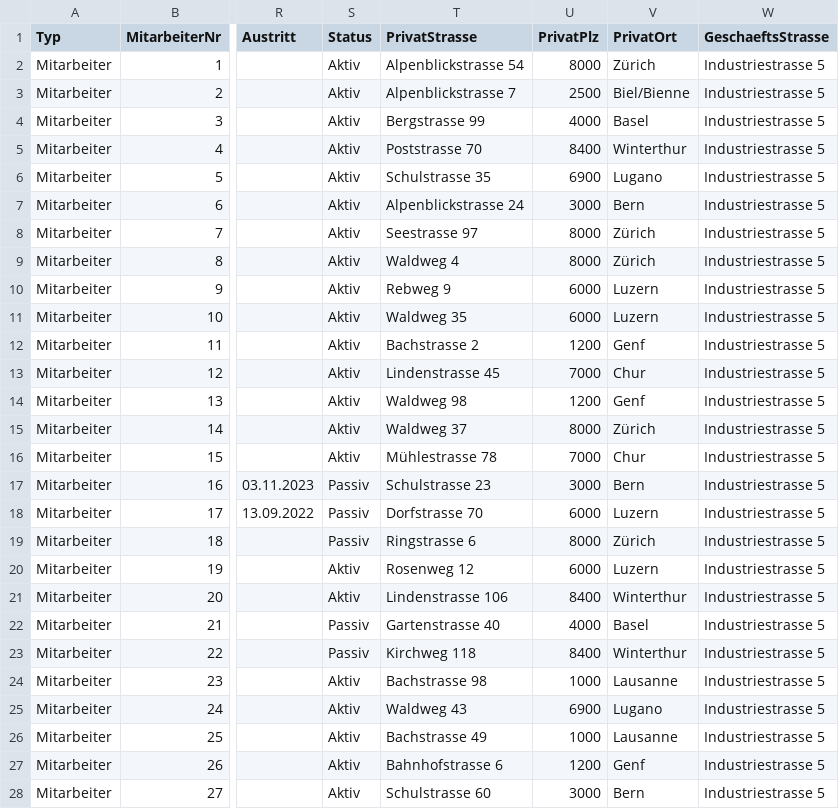
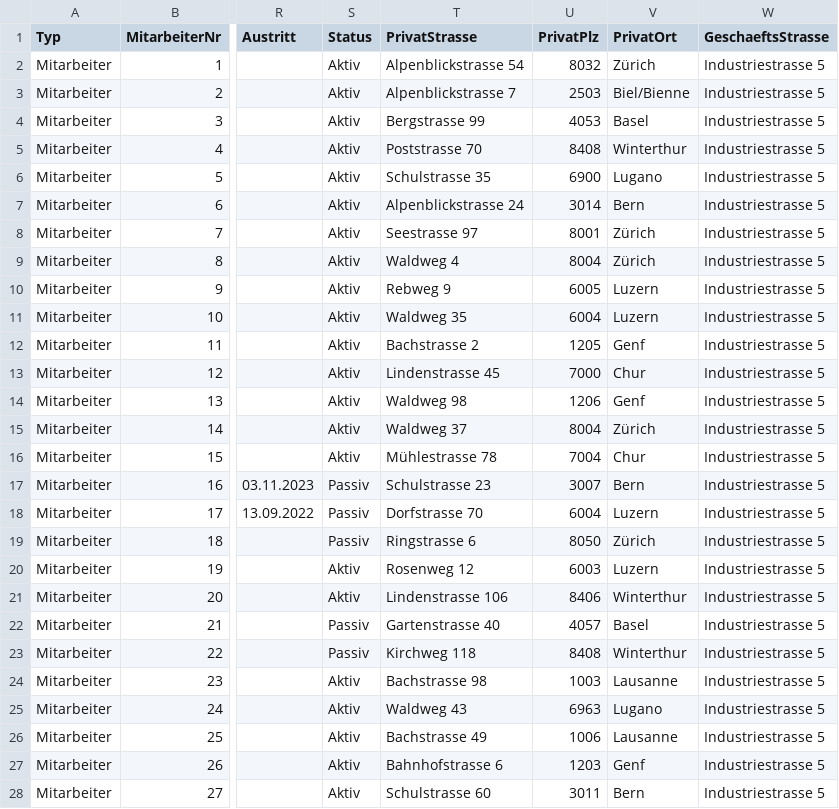
Before and after one commit to isaiadale/ZbW.ContactManager, a CSV file: Testdaten/Mitarbeitende_gueltig.csv, drawn as a sheet; only a part is shown, gaps mark what is left out; the diff covers the shown part only; the diff names each change by its address in the sheet, - before the commit and + after, or states it on an @@ line.

```diff
--- a/Testdaten/Mitarbeitende_gueltig.csv
+++ b/Testdaten/Mitarbeitende_gueltig.csv
-U2 (PrivatPlz): 8000
+U2 (PrivatPlz): 8032
-U3 (PrivatPlz): 2500
+U3 (PrivatPlz): 2503
-U4 (PrivatPlz): 4000
+U4 (PrivatPlz): 4053
-U5 (PrivatPlz): 8400
+U5 (PrivatPlz): 8408
-U7 (PrivatPlz): 3000
+U7 (PrivatPlz): 3014
-U8 (PrivatPlz): 8000
+U8 (PrivatPlz): 8001
-U9 (PrivatPlz): 8000
+U9 (PrivatPlz): 8004
-U10 (PrivatPlz): 6000
+U10 (PrivatPlz): 6005
-U11 (PrivatPlz): 6000
+U11 (PrivatPlz): 6004
-U12 (PrivatPlz): 1200
+U12 (PrivatPlz): 1205
-U14 (PrivatPlz): 1200
+U14 (PrivatPlz): 1206
-U15 (PrivatPlz): 8000
+U15 (PrivatPlz): 8004
-U16 (PrivatPlz): 7000
+U16 (PrivatPlz): 7004
-U17 (PrivatPlz): 3000
+U17 (PrivatPlz): 3007
-U18 (PrivatPlz): 6000
+U18 (PrivatPlz): 6004
-U19 (PrivatPlz): 8000
+U19 (PrivatPlz): 8050
-U20 (PrivatPlz): 6000
+U20 (PrivatPlz): 6003
-U21 (PrivatPlz): 8400
+U21 (PrivatPlz): 8406
-U22 (PrivatPlz): 4000
+U22 (PrivatPlz): 4057
-U23 (PrivatPlz): 8400
+U23 (PrivatPlz): 8408
-U24 (PrivatPlz): 1000
+U24 (PrivatPlz): 1003
-U25 (PrivatPlz): 6900
+U25 (PrivatPlz): 6963
-U26 (PrivatPlz): 1000
+U26 (PrivatPlz): 1006
-U27 (PrivatPlz): 1200
+U27 (PrivatPlz): 1203
-U28 (PrivatPlz): 3000
+U28 (PrivatPlz): 3011
```
Also changed, not shown: 63 edited cells elsewhere in this file, Testdaten/Kundschaft_gueltig.csv, 1 other file.
